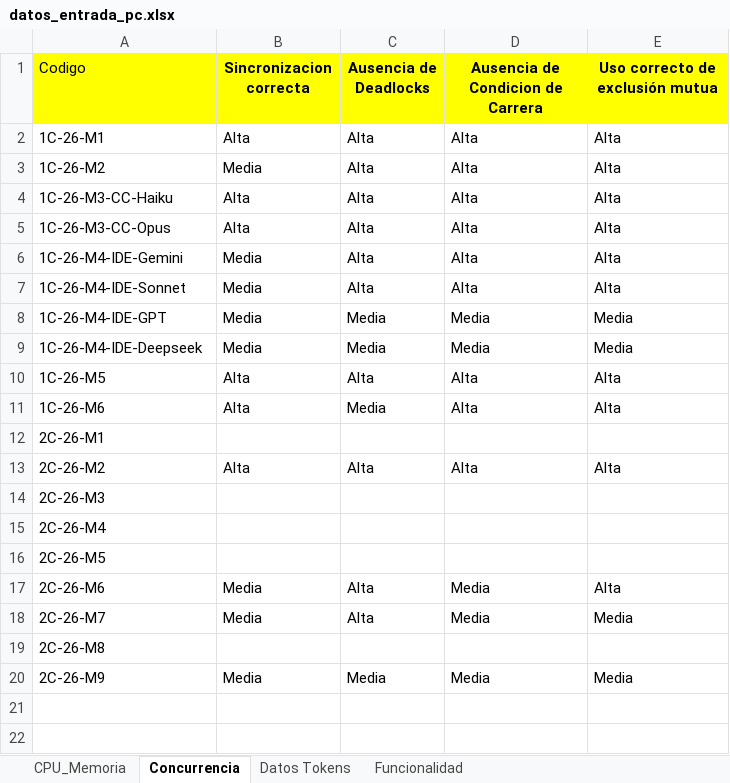
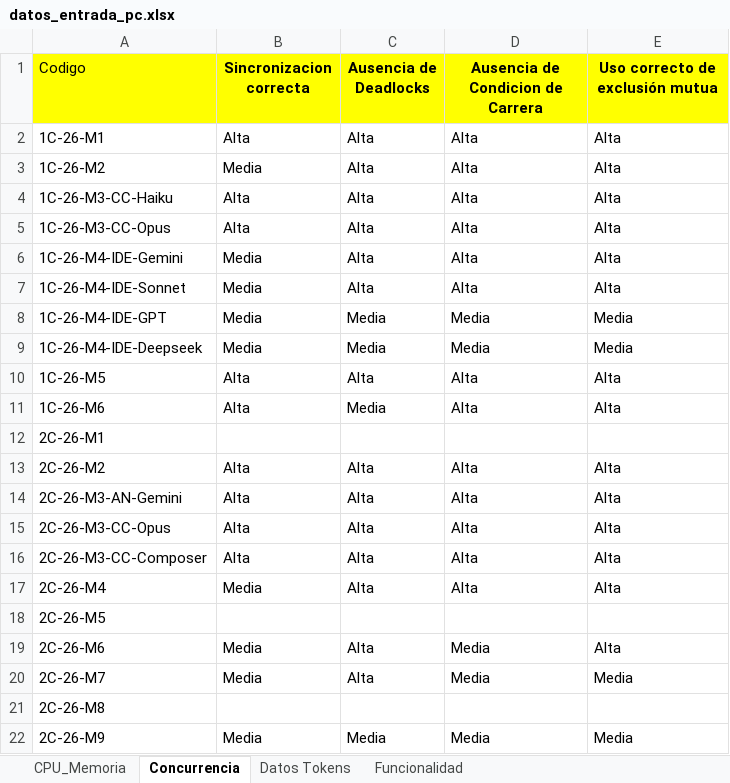
Before and after one commit to soa-pc-unlam/proyecto_code_ia, an Excel workbook: medidor de metricas/automatizacion_completa/datos_entrada/datos_entrada_pc.xlsx, sheet Concurrencia, drawn as a sheet; values as stored, in another font and other column widths than the file's, no borders; removed rows and columns are numbered as before the commit, all else as after; the diff names each change by its address in the sheet, - before the commit and + after, or states it on an @@ line.

```diff
--- a/medidor de metricas/automatizacion_completa/datos_entrada/datos_entrada_pc.xlsx (sheet Concurrencia)
+++ b/medidor de metricas/automatizacion_completa/datos_entrada/datos_entrada_pc.xlsx (sheet Concurrencia)
-row 14: 2C-26-M3
+row 14: 2C-26-M3-AN-Gemini | Alta | Alta | Alta | Alta
+row 15: 2C-26-M3-CC-Opus | Alta | Alta | Alta | Alta
+row 16: 2C-26-M3-CC-Composer | Alta | Alta | Alta | Alta
-B17 (Sincronizacion correcta): (empty)
+B17 (Sincronizacion correcta): Media
-C17 (Ausencia de Deadlocks): (empty)
+C17 (Ausencia de Deadlocks): Alta
-D17 (Ausencia de Condicion de Carrera): (empty)
+D17 (Ausencia de Condicion de Carrera): Alta
-E17 (Uso correcto de exclusión mutua): (empty)
+E17 (Uso correcto de exclusión mutua): Alta
```
Also changed, not shown: sheet CPU_Memoria, sheet Funcionalidad, sheet Datos Tokens, metricas_realizadas/Prog-Concurrente/2026-PROGC-Q2-M4/TP Metrica/Informes/Plantilla-metrica_M4.xlsx, metricas_realizadas/Prog-Concurrente/Analisis de metricas/Resultados_Resumen_metricas_2C_ 2026.xlsx, 32 other files.
